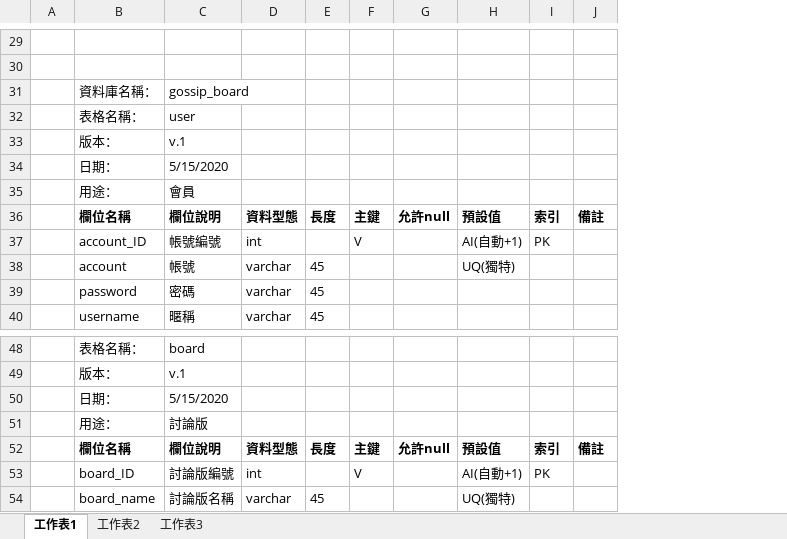
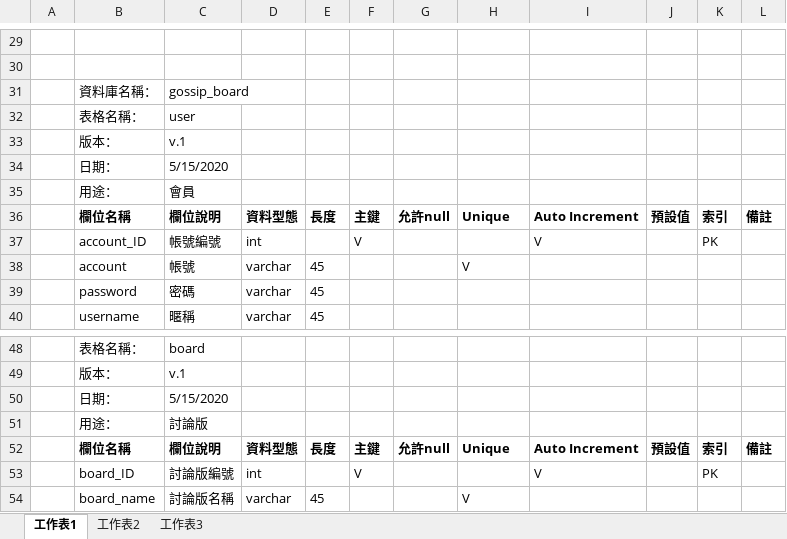
Before and after one commit to Ching-Kai/Java211-pj1, an Excel workbook: SQL/資料表.xlsx, sheet 工作表1, drawn as a sheet; only a part is shown, gaps mark what is left out; values as stored, in another font and other column widths than the file's, no borders; the diff covers the shown part only; the diff names each change by its address in the sheet, - before the commit and + after, or states it on an @@ line.

```diff
--- a/SQL/資料表.xlsx (sheet 工作表1)
+++ b/SQL/資料表.xlsx (sheet 工作表1)
+column I, rows 36-37: Auto Increment | V; rows 52-53: Auto Increment | V
+column J, row 36: 預設值; row 52: 預設值
-H36: 預設值
+H36: Unique
-H37: AI(自動+1)
+H37: (empty)
-H38: UQ(獨特)
+H38: V
-H52: 預設值
+H52: Unique
-H53: AI(自動+1)
+H53: (empty)
-H54: UQ(獨特)
+H54: V
```
Also changed, not shown: 11 edited cells elsewhere in this sheet.
